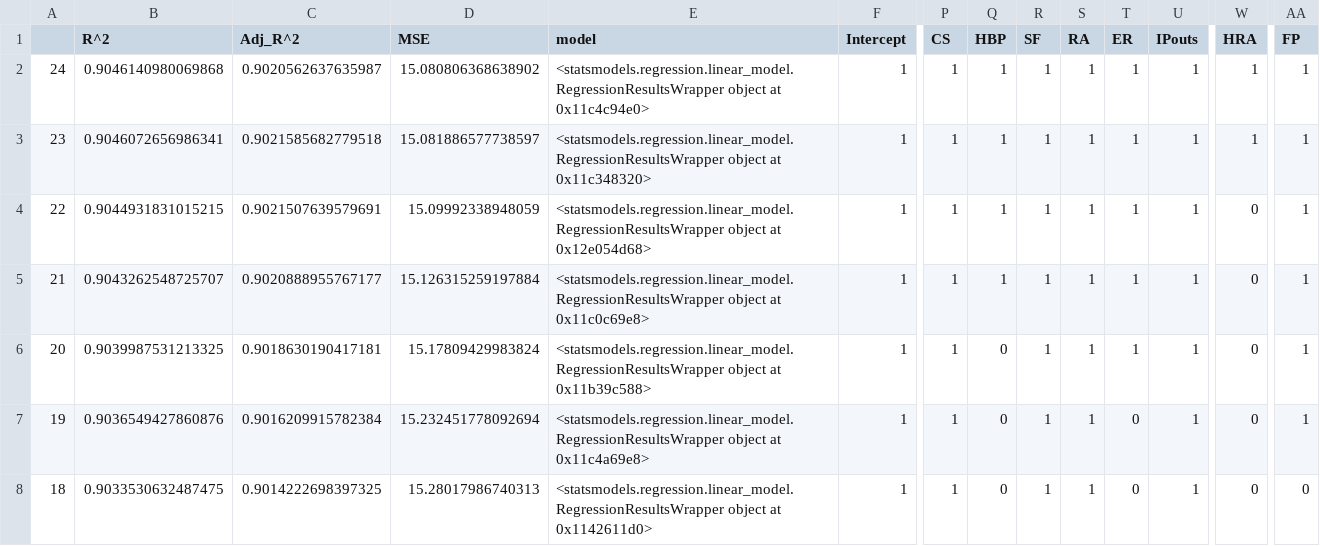
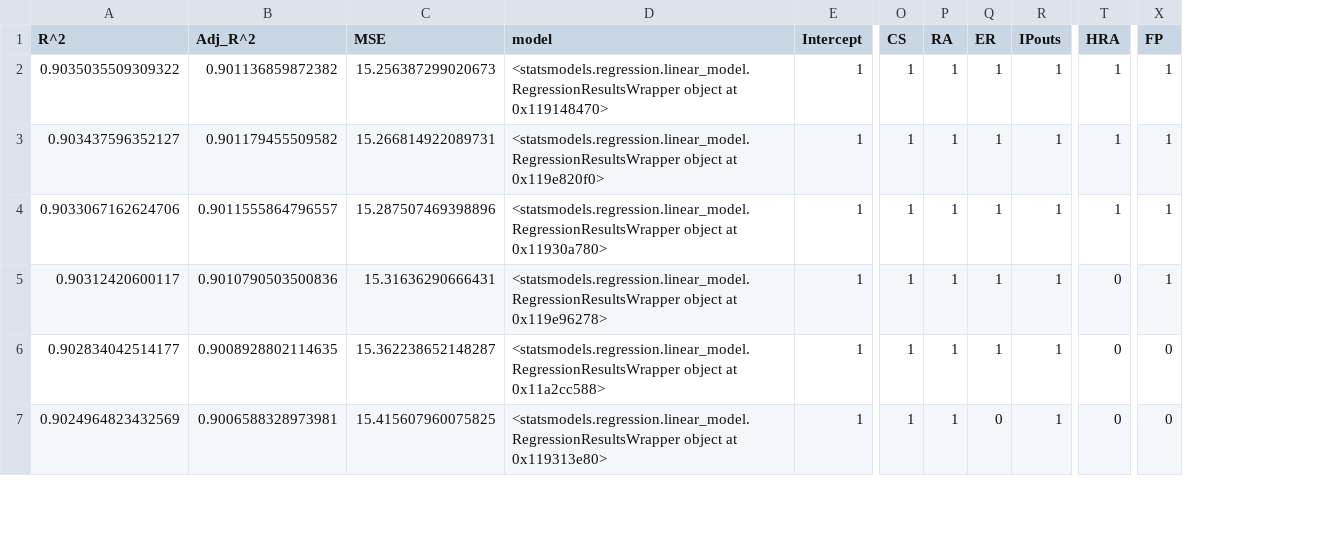
Before and after one commit to bfine9618/ese302FinalProject, a CSV file: output/back_subset_models.csv, drawn as a sheet; only a part is shown, gaps mark what is left out; removed rows and columns are numbered as before the commit, all else as after; rows hold the shown columns only; the diff covers the shown part only; the diff names each change by its address in the sheet, - before the commit and + after, or states it on an @@ line.

```diff
--- a/output/back_subset_models.csv
+++ b/output/back_subset_models.csv
-column A, rows 2-3: 24 | 23; rows 5-8: 21 | 20 | 19 | 18
-column Q (HBP), rows 2-3: 1 | 1; rows 5-8: 1 | 0 | 0 | 0
-column R (SF), rows 2-3: 1 | 1; rows 5-8: all 1
-A2 (R^2): 0.9046140980069868
+A2 (R^2): 0.9035035509309322
-B2 (Adj_R^2): 0.9020562637635987
+B2 (Adj_R^2): 0.901136859872382
-C2 (MSE): 15.080806368638902
+C2 (MSE): 15.256387299020673
-D2 (model): …object at 0x11c4c94e0>
+D2 (model): …object at 0x119148470>
-A3 (R^2): 0.9046072656986341
+A3 (R^2): 0.903437596352127
-B3 (Adj_R^2): 0.9021585682779518
+B3 (Adj_R^2): 0.901179455509582
-C3 (MSE): 15.081886577738597
+C3 (MSE): 15.266814922089731
-D3 (model): …object at 0x11c348320>
+D3 (model): …object at 0x119e820f0>
-row 4: 22 | 0.9044931831015215 | 0.9021507639579691 | 15.09992338948059 | <statsmodels.regression.linear_model.RegressionResultsWrapper object at 0x12e054d68> | 1 | 1 | 1 | 1 | 1 | 1 | 1 | 0 | 1
-A4 (R^2): 0.9043262548725707
+A4 (R^2): 0.9033067162624706
-B4 (Adj_R^2): 0.9020888955767177
+B4 (Adj_R^2): 0.9011555864796557
-C4 (MSE): 15.126315259197884
+C4 (MSE): 15.287507469398896
-D4 (model): …object at 0x11c0c69e8>
+D4 (model): …object at 0x11930a780>
-T4 (HRA): 0
+T4 (HRA): 1
-A5 (R^2): 0.9039987531213325
+A5 (R^2): 0.90312420600117
-B5 (Adj_R^2): 0.9018630190417181
+B5 (Adj_R^2): 0.9010790503500836
-C5 (MSE): 15.17809429983824
+C5 (MSE): 15.31636290666431
-D5 (model): …object at 0x11b39c588>
+D5 (model): …object at 0x119e96278>
-A6 (R^2): 0.9036549427860876
+A6 (R^2): 0.902834042514177
-B6 (Adj_R^2): 0.9016209915782384
+B6 (Adj_R^2): 0.9008928802114635
-C6 (MSE): 15.232451778092694
+C6 (MSE): 15.362238652148287
-D6 (model): …object at 0x11c4a69e8>
+D6 (model): …object at 0x11a2cc588>
-Q6 (ER): 0
+Q6 (ER): 1
-X6 (FP): 1
+X6 (FP): 0
-A7 (R^2): 0.9033530632487475
+A7 (R^2): 0.9024964823432569
-B7 (Adj_R^2): 0.9014222698397325
+B7 (Adj_R^2): 0.9006588328973981
-C7 (MSE): 15.28017986740313
+C7 (MSE): 15.415607960075825
-D7 (model): …object at 0x1142611d0>
+D7 (model): …object at 0x119313e80>
```
Also changed, not shown: 1 removed row and 19 edited cells elsewhere in this file, output/best_subset_models.csv, output/forward_subset_models.csv, 6 other files.
